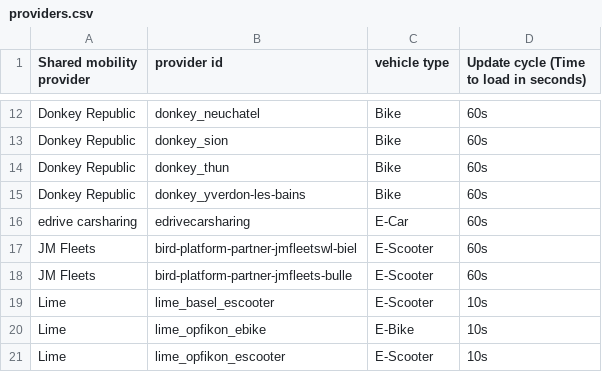
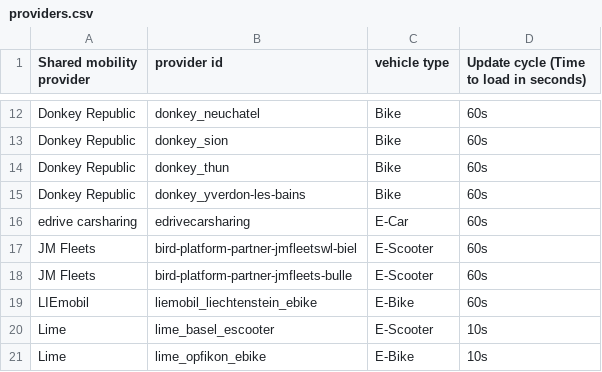
Before and after one commit to SFOE/sharedmobility, a CSV file: providers.csv, drawn as a sheet; only a part is shown, gaps mark what is left out; the shorter side is filled out with more unchanged rows.

Commit message:
add LIEmobil

```diff
--- a/providers.csv
+++ b/providers.csv
@@ -18,2 +18,3 @@ JM Fleets,bird-platform-partner-jmfleetswl-biel,E-Scooter,60s
 JM Fleets,bird-platform-partner-jmfleets-bulle,E-Scooter,60s
+LIEmobil,liemobil_liechtenstein_ebike,E-Bike,60s
 Lime,lime_basel_escooter,E-Scooter,10s
```
